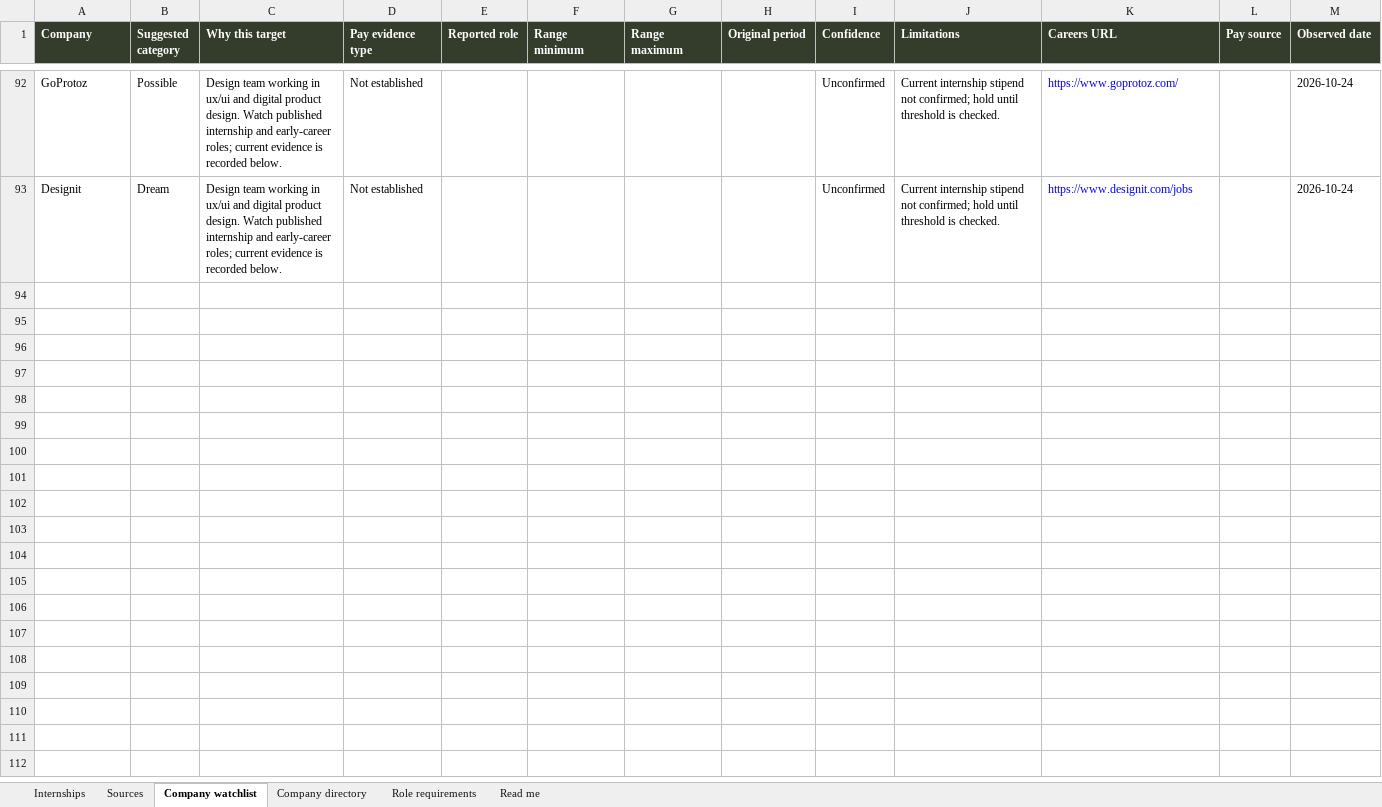
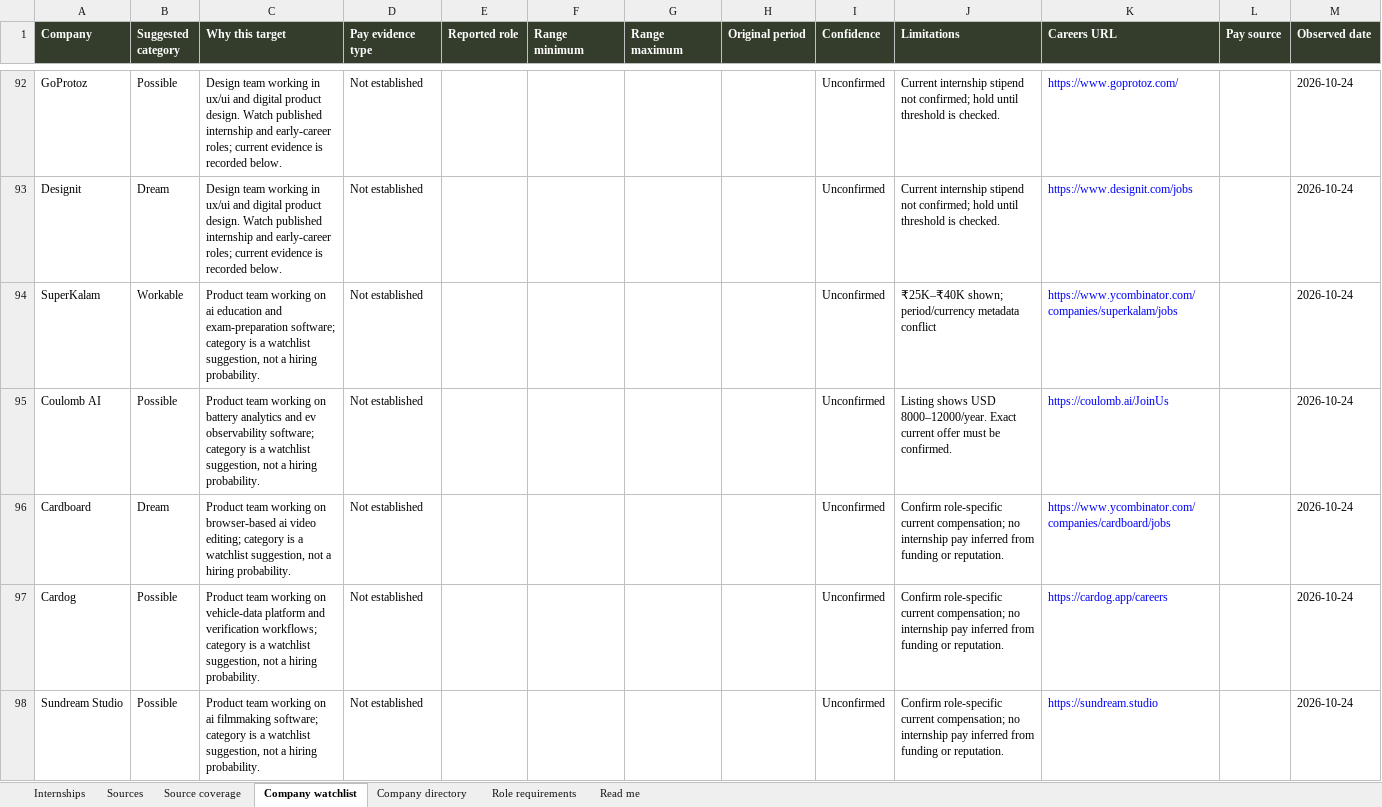
Before and after one commit to AnujR17/Chatgpt-Environment, an Excel workbook: topics/job-search-agent/app/public/data/internships.xlsx, sheet Company watchlist, drawn as a sheet; only a part is shown, gaps mark what is left out; values as stored, in another font and other column widths than the file's, no borders; the diff covers the shown part only; the diff names each change by its address in the sheet, - before the commit and + after, or states it on an @@ line.

```diff
--- a/topics/job-search-agent/app/public/data/internships.xlsx (sheet Company watchlist)
+++ b/topics/job-search-agent/app/public/data/internships.xlsx (sheet Company watchlist)
+sheet tab: Source coverage
+row 94: SuperKalam | Workable | Product team working on ai education and exam-preparation software; category is a watchlist suggestion, not a hiring probability. | Not established |  |  |  |  | Unconfirmed | ₹25K–₹40K shown; period/currency metadata conflict | https://www.ycombinator.com/companies/superkalam/jobs |  | 2026-10-24
+row 95: Coulomb AI | Possible | Product team working on battery analytics and ev observability software; category is a watchlist suggestion, not a hiring probability. | Not established |  |  |  |  | Unconfirmed | Listing shows USD 8000–12000/year. Exact current offer must be confirmed. | https://coulomb.ai/JoinUs |  | 2026-10-24
+row 96: Cardboard | Dream | Product team working on browser-based ai video editing; category is a watchlist suggestion, not a hiring probability. | Not established |  |  |  |  | Unconfirmed | Confirm role-specific current compensation; no internship pay inferred from funding or reputation. | https://www.ycombinator.com/companies/cardboard/jobs |  | 2026-10-24
+row 97: Cardog | Possible | Product team working on vehicle-data platform and verification workflows; category is a watchlist suggestion, not a hiring probability. | Not established |  |  |  |  | Unconfirmed | Confirm role-specific current compensation; no internship pay inferred from funding or reputation. | https://cardog.app/careers |  | 2026-10-24
+row 98: Sundream Studio | Possible | Product team working on ai filmmaking software; category is a watchlist suggestion, not a hiring probability. | Not established |  |  |  |  | Unconfirmed | Confirm role-specific current compensation; no internship pay inferred from funding or reputation. | https://sundream.studio |  | 2026-10-24
```
Also changed, not shown: 14 added rows and 8 edited cells elsewhere in this sheet, sheet Role requirements, sheet Sources, sheet Company directory, sheet Internships, sheet Read me, 20 other files.
